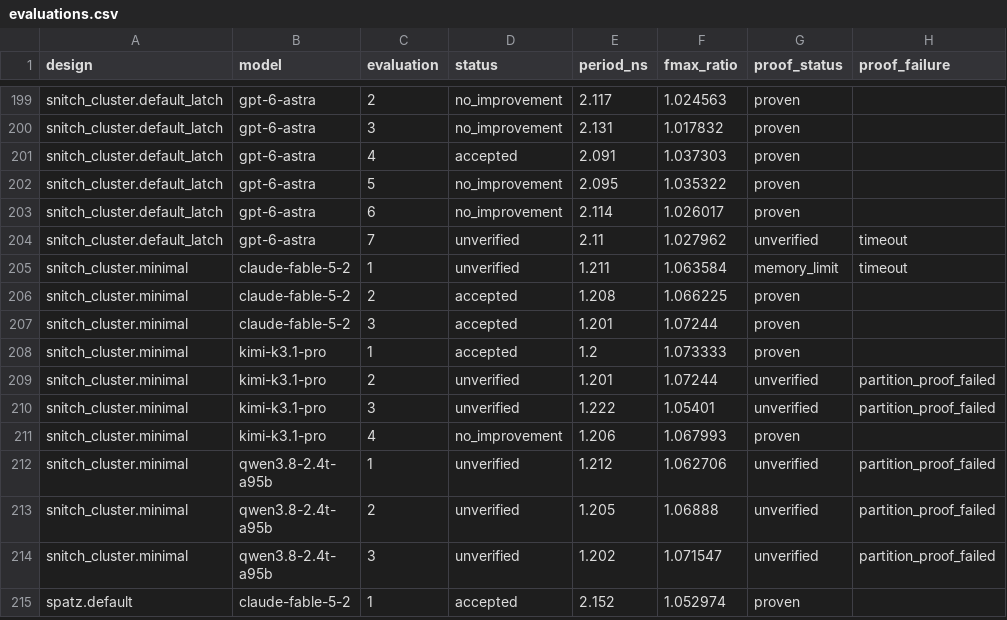
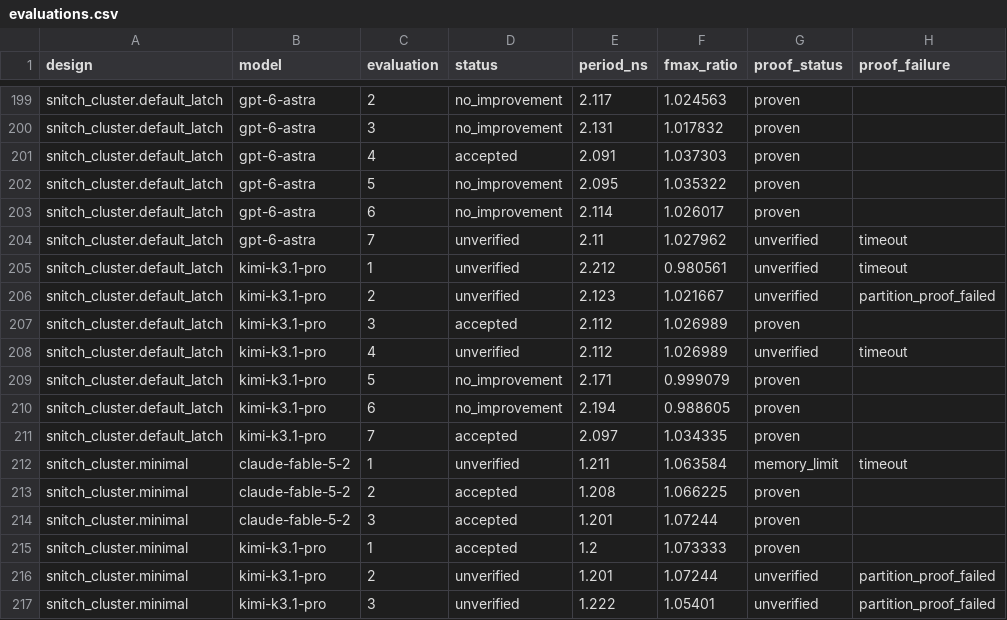
Before and after one commit to partcleda/rtl-fmax-agent-benchmark, a CSV file: results/evaluations.csv, drawn as a sheet; only a part is shown, gaps mark what is left out; the shorter side is filled out with more unchanged rows.

```diff
--- a/results/evaluations.csv
+++ b/results/evaluations.csv
@@ -204,2 +204,9 @@ snitch_cluster.default_latch,gpt-6-astra,6,no_improvement,2.114,1.026017,proven,
 snitch_cluster.default_latch,gpt-6-astra,7,unverified,2.11,1.027962,unverified,timeout
+snitch_cluster.default_latch,kimi-k3.1-pro,1,unverified,2.212,0.980561,unverified,timeout
+snitch_cluster.default_latch,kimi-k3.1-pro,2,unverified,2.123,1.021667,unverified,partition_proof_failed
+snitch_cluster.default_latch,kimi-k3.1-pro,3,accepted,2.112,1.026989,proven,
+snitch_cluster.default_latch,kimi-k3.1-pro,4,unverified,2.112,1.026989,unverified,timeout
+snitch_cluster.default_latch,kimi-k3.1-pro,5,no_improvement,2.171,0.999079,proven,
+snitch_cluster.default_latch,kimi-k3.1-pro,6,no_improvement,2.194,0.988605,proven,
+snitch_cluster.default_latch,kimi-k3.1-pro,7,accepted,2.097,1.034335,proven,
 snitch_cluster.minimal,claude-fable-5-2,1,unverified,1.211,1.063584,memory_limit,timeout
```
Also changed, not shown: results/sessions.csv, 7 other files.
